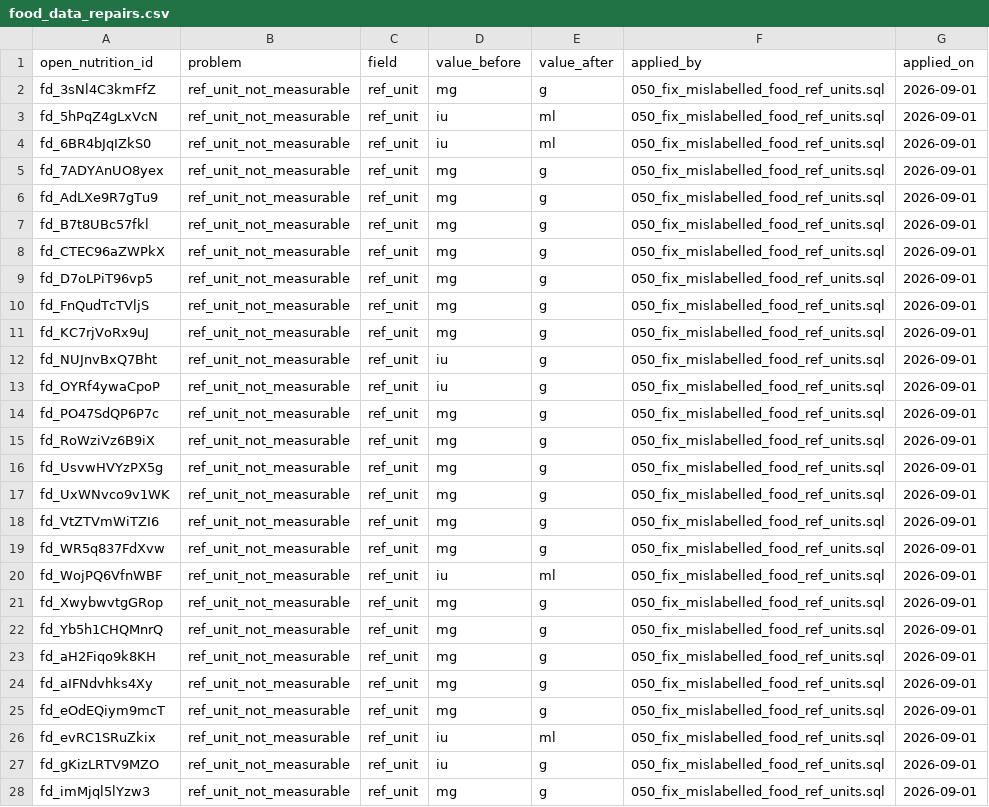
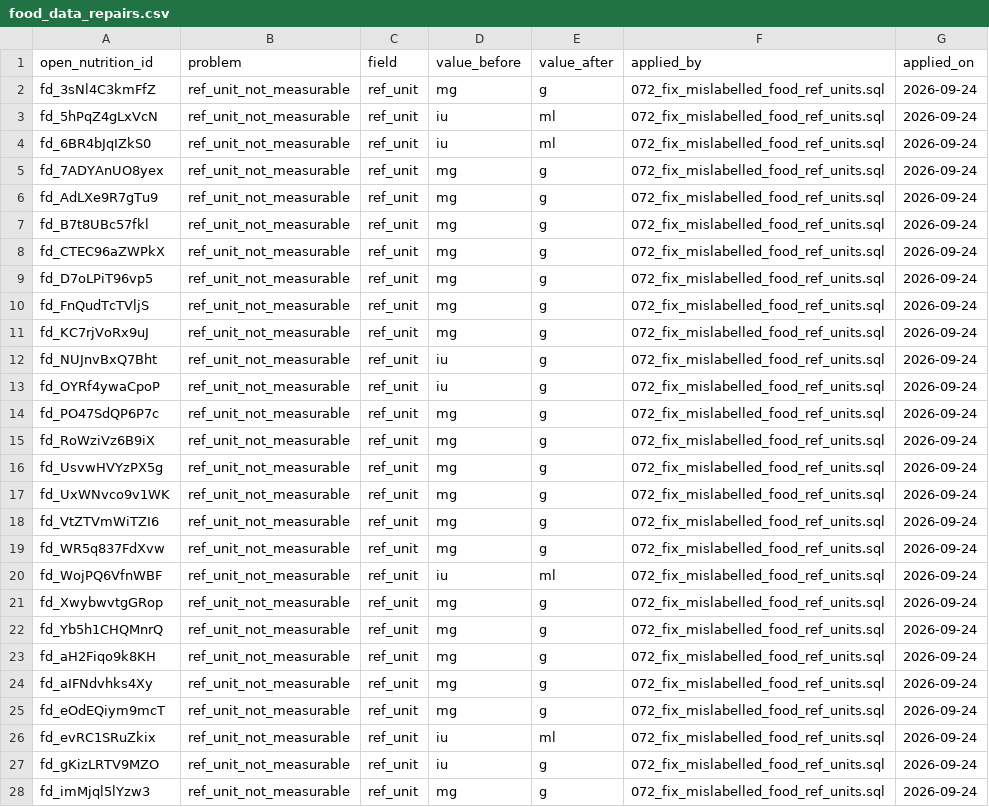
Before and after one commit to andersmateusz/smakly-food-data-changes, a CSV file: food_data_repairs.csv, drawn as a sheet; only a part is shown; the diff covers the shown part only.

Commit message:
Refresh from production: the mg/iu repairs and one corrected synonym
The first release was exported from a development database. This one comes
from the catalogue we actually serve, and two files change with it.

food_data_repairs.csv: the forty foods whose reference unit OpenNutrition
gives as mg or iu are now repaired in production as well, so the file records
them as applied there (072_fix_mislabelled_food_ref_units.sql, 2026-09-24)
rather than under the number the development database used. The forty
matching ref_unit_not_measurable flags are gone from food_data_flags.csv,
which is why it now carries 346 rows and not 386.

food_names_pl.csv: one synonym of Wafle ryżowe karmelowe spelled 'waflе' with
a Cyrillic е. It looked right and searched wrong; it is a Latin e now.

Everything else is byte-for-byte what it was.

```diff
--- a/food_data_repairs.csv
+++ b/food_data_repairs.csv
@@ -1,28 +1,28 @@
 open_nutrition_id,problem,field,value_before,value_after,applied_by,applied_on
-fd_3sNl4C3kmFfZ,ref_unit_not_measurable,ref_unit,mg,g,050_fix_mislabelled_food_ref_units.sql,2026-09-01
-fd_5hPqZ4gLxVcN,ref_unit_not_measurable,ref_unit,iu,ml,050_fix_mislabelled_food_ref_units.sql,2026-09-01
-fd_6BR4bJqIZkS0,ref_unit_not_measurable,ref_unit,iu,ml,050_fix_mislabelled_food_ref_units.sql,2026-09-01
-fd_7ADYAnUO8yex,ref_unit_not_measurable,ref_unit,mg,g,050_fix_mislabelled_food_ref_units.sql,2026-09-01
-fd_AdLXe9R7gTu9,ref_unit_not_measurable,ref_unit,mg,g,050_fix_mislabelled_food_ref_units.sql,2026-09-01
-fd_B7t8UBc57fkl,ref_unit_not_measurable,ref_unit,mg,g,050_fix_mislabelled_food_ref_units.sql,2026-09-01
-fd_CTEC96aZWPkX,ref_unit_not_measurable,ref_unit,mg,g,050_fix_mislabelled_food_ref_units.sql,2026-09-01
-fd_D7oLPiT96vp5,ref_unit_not_measurable,ref_unit,mg,g,050_fix_mislabelled_food_ref_units.sql,2026-09-01
-fd_FnQudTcTVljS,ref_unit_not_measurable,ref_unit,mg,g,050_fix_mislabelled_food_ref_units.sql,2026-09-01
-fd_KC7rjVoRx9uJ,ref_unit_not_measurable,ref_unit,mg,g,050_fix_mislabelled_food_ref_units.sql,2026-09-01
-fd_NUJnvBxQ7Bht,ref_unit_not_measurable,ref_unit,iu,g,050_fix_mislabelled_food_ref_units.sql,2026-09-01
-fd_OYRf4ywaCpoP,ref_unit_not_measurable,ref_unit,iu,g,050_fix_mislabelled_food_ref_units.sql,2026-09-01
-fd_PO47SdQP6P7c,ref_unit_not_measurable,ref_unit,mg,g,050_fix_mislabelled_food_ref_units.sql,2026-09-01
-fd_RoWziVz6B9iX,ref_unit_not_measurable,ref_unit,mg,g,050_fix_mislabelled_food_ref_units.sql,2026-09-01
-fd_UsvwHVYzPX5g,ref_unit_not_measurable,ref_unit,mg,g,050_fix_mislabelled_food_ref_units.sql,2026-09-01
-fd_UxWNvco9v1WK,ref_unit_not_measurable,ref_unit,mg,g,050_fix_mislabelled_food_ref_units.sql,2026-09-01
-fd_VtZTVmWiTZI6,ref_unit_not_measurable,ref_unit,mg,g,050_fix_mislabelled_food_ref_units.sql,2026-09-01
-fd_WR5q837FdXvw,ref_unit_not_measurable,ref_unit,mg,g,050_fix_mislabelled_food_ref_units.sql,2026-09-01
-fd_WojPQ6VfnWBF,ref_unit_not_measurable,ref_unit,iu,ml,050_fix_mislabelled_food_ref_units.sql,2026-09-01
-fd_XwybwvtgGRop,ref_unit_not_measurable,ref_unit,mg,g,050_fix_mislabelled_food_ref_units.sql,2026-09-01
-fd_Yb5h1CHQMnrQ,ref_unit_not_measurable,ref_unit,mg,g,050_fix_mislabelled_food_ref_units.sql,2026-09-01
-fd_aH2Fiqo9k8KH,ref_unit_not_measurable,ref_unit,mg,g,050_fix_mislabelled_food_ref_units.sql,2026-09-01
-fd_aIFNdvhks4Xy,ref_unit_not_measurable,ref_unit,mg,g,050_fix_mislabelled_food_ref_units.sql,2026-09-01
-fd_eOdEQiym9mcT,ref_unit_not_measurable,ref_unit,mg,g,050_fix_mislabelled_food_ref_units.sql,2026-09-01
-fd_evRC1SRuZkix,ref_unit_not_measurable,ref_unit,iu,ml,050_fix_mislabelled_food_ref_units.sql,2026-09-01
-fd_gKizLRTV9MZO,ref_unit_not_measurable,ref_unit,iu,g,050_fix_mislabelled_food_ref_units.sql,2026-09-01
-fd_imMjql5lYzw3,ref_unit_not_measurable,ref_unit,mg,g,050_fix_mislabelled_food_ref_units.sql,2026-09-01
+fd_3sNl4C3kmFfZ,ref_unit_not_measurable,ref_unit,mg,g,072_fix_mislabelled_food_ref_units.sql,2026-09-24
+fd_5hPqZ4gLxVcN,ref_unit_not_measurable,ref_unit,iu,ml,072_fix_mislabelled_food_ref_units.sql,2026-09-24
+fd_6BR4bJqIZkS0,ref_unit_not_measurable,ref_unit,iu,ml,072_fix_mislabelled_food_ref_units.sql,2026-09-24
+fd_7ADYAnUO8yex,ref_unit_not_measurable,ref_unit,mg,g,072_fix_mislabelled_food_ref_units.sql,2026-09-24
+fd_AdLXe9R7gTu9,ref_unit_not_measurable,ref_unit,mg,g,072_fix_mislabelled_food_ref_units.sql,2026-09-24
+fd_B7t8UBc57fkl,ref_unit_not_measurable,ref_unit,mg,g,072_fix_mislabelled_food_ref_units.sql,2026-09-24
+fd_CTEC96aZWPkX,ref_unit_not_measurable,ref_unit,mg,g,072_fix_mislabelled_food_ref_units.sql,2026-09-24
+fd_D7oLPiT96vp5,ref_unit_not_measurable,ref_unit,mg,g,072_fix_mislabelled_food_ref_units.sql,2026-09-24
+fd_FnQudTcTVljS,ref_unit_not_measurable,ref_unit,mg,g,072_fix_mislabelled_food_ref_units.sql,2026-09-24
+fd_KC7rjVoRx9uJ,ref_unit_not_measurable,ref_unit,mg,g,072_fix_mislabelled_food_ref_units.sql,2026-09-24
+fd_NUJnvBxQ7Bht,ref_unit_not_measurable,ref_unit,iu,g,072_fix_mislabelled_food_ref_units.sql,2026-09-24
+fd_OYRf4ywaCpoP,ref_unit_not_measurable,ref_unit,iu,g,072_fix_mislabelled_food_ref_units.sql,2026-09-24
+fd_PO47SdQP6P7c,ref_unit_not_measurable,ref_unit,mg,g,072_fix_mislabelled_food_ref_units.sql,2026-09-24
+fd_RoWziVz6B9iX,ref_unit_not_measurable,ref_unit,mg,g,072_fix_mislabelled_food_ref_units.sql,2026-09-24
+fd_UsvwHVYzPX5g,ref_unit_not_measurable,ref_unit,mg,g,072_fix_mislabelled_food_ref_units.sql,2026-09-24
+fd_UxWNvco9v1WK,ref_unit_not_measurable,ref_unit,mg,g,072_fix_mislabelled_food_ref_units.sql,2026-09-24
+fd_VtZTVmWiTZI6,ref_unit_not_measurable,ref_unit,mg,g,072_fix_mislabelled_food_ref_units.sql,2026-09-24
+fd_WR5q837FdXvw,ref_unit_not_measurable,ref_unit,mg,g,072_fix_mislabelled_food_ref_units.sql,2026-09-24
+fd_WojPQ6VfnWBF,ref_unit_not_measurable,ref_unit,iu,ml,072_fix_mislabelled_food_ref_units.sql,2026-09-24
+fd_XwybwvtgGRop,ref_unit_not_measurable,ref_unit,mg,g,072_fix_mislabelled_food_ref_units.sql,2026-09-24
+fd_Yb5h1CHQMnrQ,ref_unit_not_measurable,ref_unit,mg,g,072_fix_mislabelled_food_ref_units.sql,2026-09-24
+fd_aH2Fiqo9k8KH,ref_unit_not_measurable,ref_unit,mg,g,072_fix_mislabelled_food_ref_units.sql,2026-09-24
+fd_aIFNdvhks4Xy,ref_unit_not_measurable,ref_unit,mg,g,072_fix_mislabelled_food_ref_units.sql,2026-09-24
+fd_eOdEQiym9mcT,ref_unit_not_measurable,ref_unit,mg,g,072_fix_mislabelled_food_ref_units.sql,2026-09-24
+fd_evRC1SRuZkix,ref_unit_not_measurable,ref_unit,iu,ml,072_fix_mislabelled_food_ref_units.sql,2026-09-24
+fd_gKizLRTV9MZO,ref_unit_not_measurable,ref_unit,iu,g,072_fix_mislabelled_food_ref_units.sql,2026-09-24
+fd_imMjql5lYzw3,ref_unit_not_measurable,ref_unit,mg,g,072_fix_mislabelled_food_ref_units.sql,2026-09-24
```
Also changed, not shown: 26 edited cells elsewhere in this file, 2 other files.
